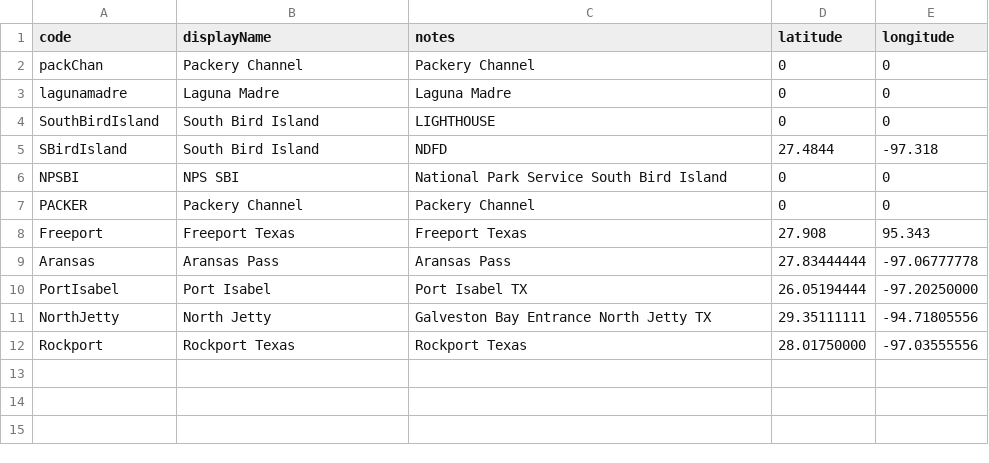
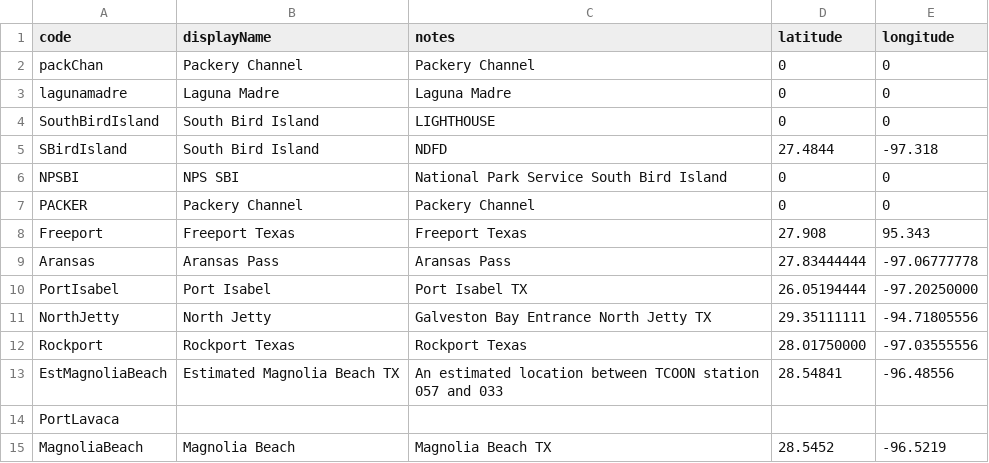
Before and after one commit to conrad-blucher-institute/semaphore, a CSV file: data/init_data/dataLocation.csv, drawn as a sheet; the diff names each change by its address in the sheet, - before the commit and + after, or states it on an @@ line.

```diff
--- a/data/init_data/dataLocation.csv
+++ b/data/init_data/dataLocation.csv
+row 13: EstMagnoliaBeach | Estimated Magnolia Beach TX | An estimated location between TCOON station 057 and 033 | 28.54841 | -96.48556
+row 14: PortLavaca
+row 15: MagnoliaBeach | Magnolia Beach | Magnolia Beach TX | 28.5452 | -96.5219
```
Also changed, not shown: 2 other files.
